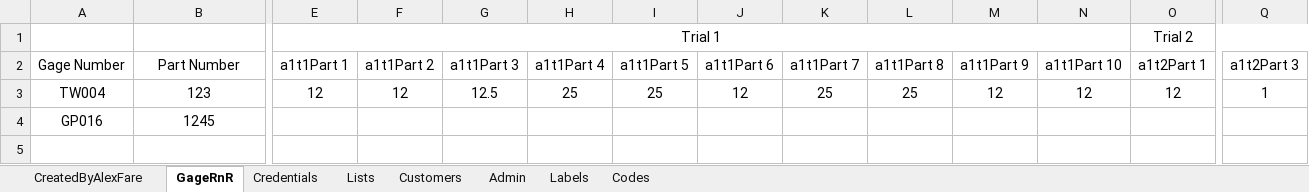
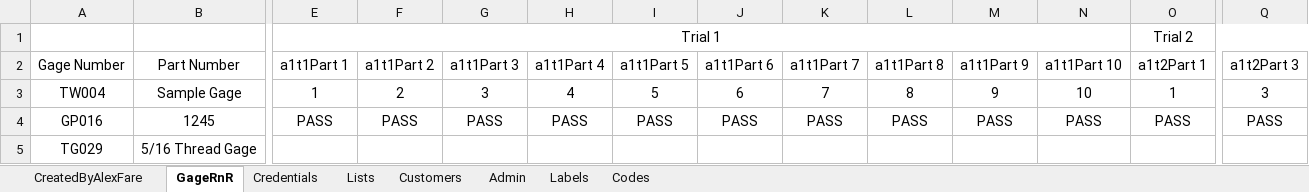
Before and after one commit to alexfare/GageCalibrationTracker, an Excel workbook: Gage Calibration Tracker.xlsm, sheet GageRnR, drawn as a sheet; only a part is shown, gaps mark what is left out; values as stored, in another font and other column widths than the file's, no borders; table styles not drawn; removed rows and columns are numbered as before the commit, all else as after; rows hold the shown columns only; the diff covers the shown part only; the diff names each change by its address in the sheet, - before the commit and + after, or states it on an @@ line.

Commit message:
v3.12.7
' Gage R&R Updates (Preview is fully functioning, Working on cleaning up code & Calculations for the results tab.)
' Added Gage R&R list
' Added Gage R&R Count to Audit Log under Admin Panel

```diff
--- a/Gage Calibration Tracker.xlsm (sheet GageRnR)
+++ b/Gage Calibration Tracker.xlsm (sheet GageRnR)
-B3 (Part Number): 123
+B3 (Part Number): Sample Gage
-E3 (a1t1Part 1): 12
+E3 (a1t1Part 1): 1
-F3 (a1t1Part 2): 12
+F3 (a1t1Part 2): 2
-G3 (a1t1Part 3): 12.5
+G3 (a1t1Part 3): 3
-H3 (a1t1Part 4): 25
+H3 (a1t1Part 4): 4
-I3 (a1t1Part 5): 25
+I3 (a1t1Part 5): 5
-J3 (a1t1Part 6): 12
+J3 (a1t1Part 6): 6
-K3 (a1t1Part 7): 25
+K3 (a1t1Part 7): 7
-L3 (a1t1Part 8): 25
+L3 (a1t1Part 8): 8
-M3 (a1t1Part 9): 12
+M3 (a1t1Part 9): 9
-N3 (a1t1Part 10): 12
+N3 (a1t1Part 10): 10
-O3 (a1t2Part 1): 12
+O3 (a1t2Part 1): 1
-Q3 (a1t2Part 3): 1
+Q3 (a1t2Part 3): 3
-row 4: GP016 | 1245
+row 4: GP016 | 1245 | PASS | PASS | PASS | PASS | PASS | PASS | PASS | PASS | PASS | PASS | PASS | PASS
+row 5: TG029 | 5/16 Thread Gage
```
Also changed, not shown: 72 edited cells elsewhere in this sheet, sheet CreatedByAlexFare, sheet Admin, formulas that keep their value, hidden cells, 11 other files.
